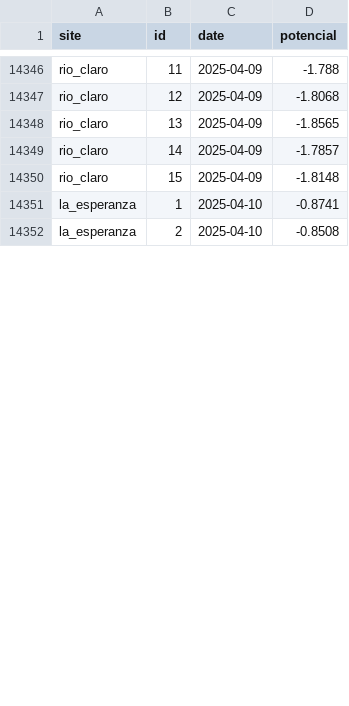
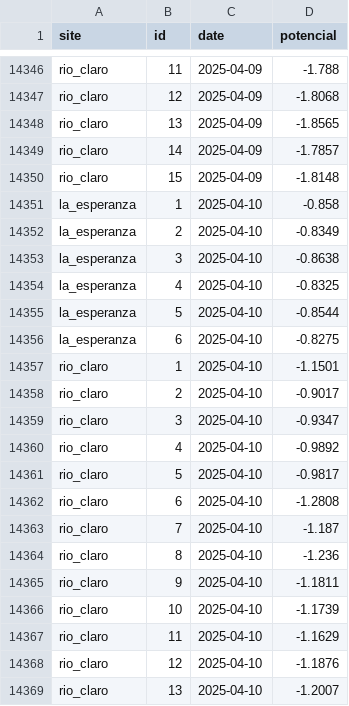
Before and after one commit to FONDEF-ID21-10297/datos_plataforma_gha, a CSV file: data/potencial-csv/potencial-sites.csv, drawn as a sheet; only a part is shown, gaps mark what is left out; the diff covers the shown part only.

Commit message:
updating data and report

```diff
--- a/data/potencial-csv/potencial-sites.csv
+++ b/data/potencial-csv/potencial-sites.csv
@@ -14350,3 +14350,20 @@ rio_claro,14,2025-04-09,-1.7857
 rio_claro,15,2025-04-09,-1.8148
-la_esperanza,1,2025-04-10,-0.8741
-la_esperanza,2,2025-04-10,-0.8508
+la_esperanza,1,2025-04-10,-0.858
+la_esperanza,2,2025-04-10,-0.8349
+la_esperanza,3,2025-04-10,-0.8638
+la_esperanza,4,2025-04-10,-0.8325
+la_esperanza,5,2025-04-10,-0.8544
+la_esperanza,6,2025-04-10,-0.8275
+rio_claro,1,2025-04-10,-1.1501
+rio_claro,2,2025-04-10,-0.9017
+rio_claro,3,2025-04-10,-0.9347
+rio_claro,4,2025-04-10,-0.9892
+rio_claro,5,2025-04-10,-0.9817
+rio_claro,6,2025-04-10,-1.2808
+rio_claro,7,2025-04-10,-1.187
+rio_claro,8,2025-04-10,-1.236
+rio_claro,9,2025-04-10,-1.1811
+rio_claro,10,2025-04-10,-1.1739
+rio_claro,11,2025-04-10,-1.1629
+rio_claro,12,2025-04-10,-1.1876
+rio_claro,13,2025-04-10,-1.2007
```
Also changed, not shown: 4 added rows and 21 edited cells elsewhere in this file, data/climate/climate-sites.csv, data/potencial-raster/dates.csv, 9 other files.
